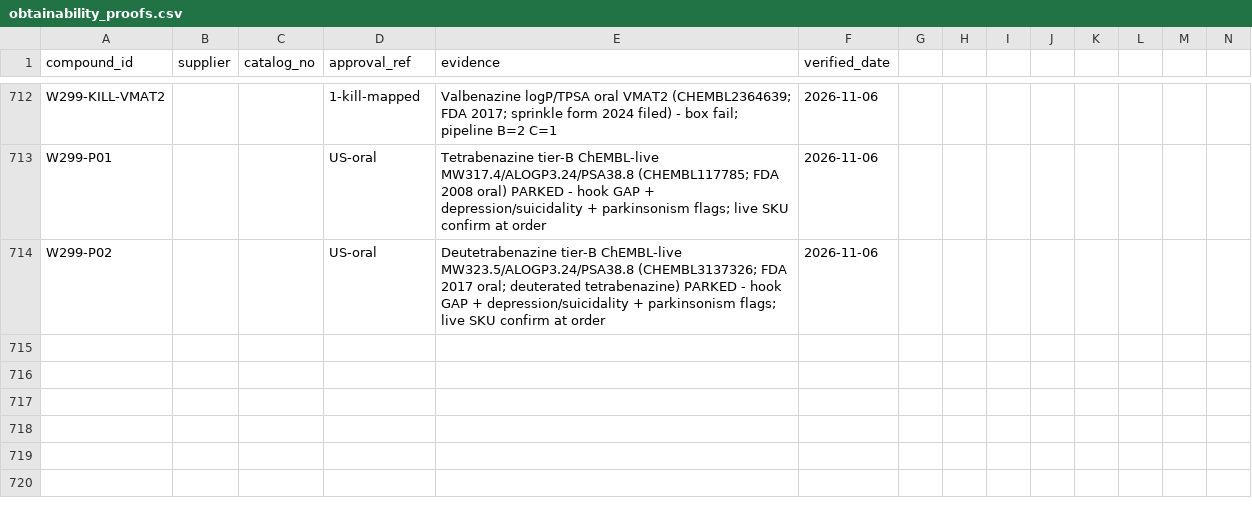
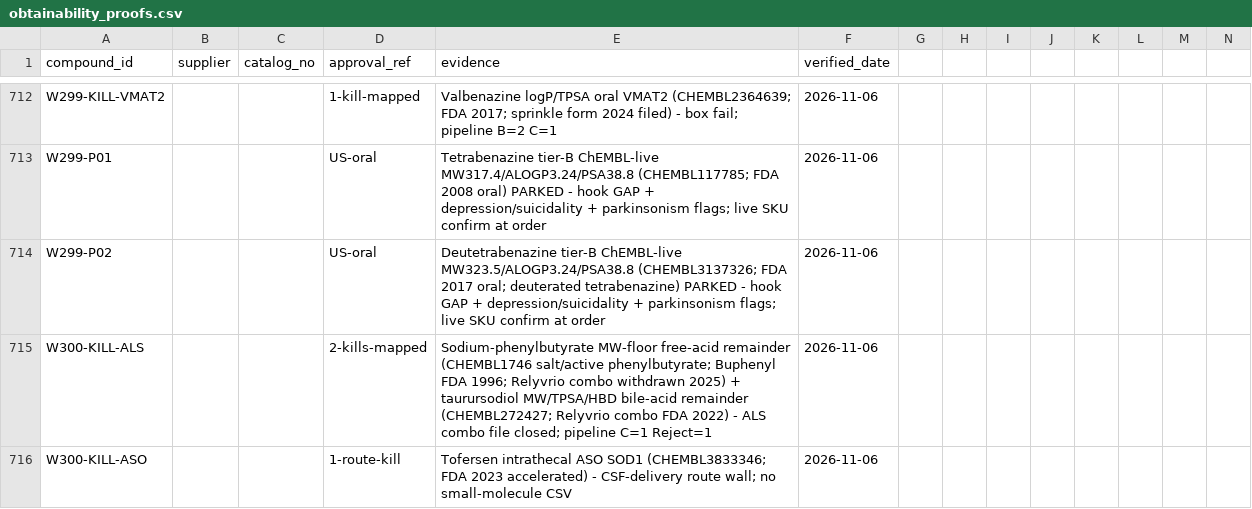
Before and after one commit to AegeanWorks/PNN, a CSV file: data/compounds/waves/obtainability_proofs.csv, drawn as a sheet; only a part is shown, gaps mark what is left out; rows hold the shown columns only; the diff names each change by its address in the sheet, - before the commit and + after, or states it on an @@ line.

Commit message:
feat(waves): wave300 ALS combo remainder kill mapping

```diff
--- a/data/compounds/waves/obtainability_proofs.csv
+++ b/data/compounds/waves/obtainability_proofs.csv
+row 715: W300-KILL-ALS |  |  | 2-kills-mapped | Sodium-phenylbutyrate MW-floor free-acid remainder (CHEMBL1746 salt/active phenylbutyrate; Buphenyl FDA 1996; Relyvrio combo withdrawn 2025) + taurursodiol MW/TPSA/HBD bile-acid remainder (CHEMBL272427; Relyvrio combo FDA 2022) - ALS combo file closed; pipeline C=1 Reject=1 | 2026-11-06
+row 716: W300-KILL-ASO |  |  | 1-route-kill | Tofersen intrathecal ASO SOD1 (CHEMBL3833346; FDA 2023 accelerated) - CSF-delivery route wall; no small-molecule CSV | 2026-11-06
```
Also changed, not shown: 1 other file.
